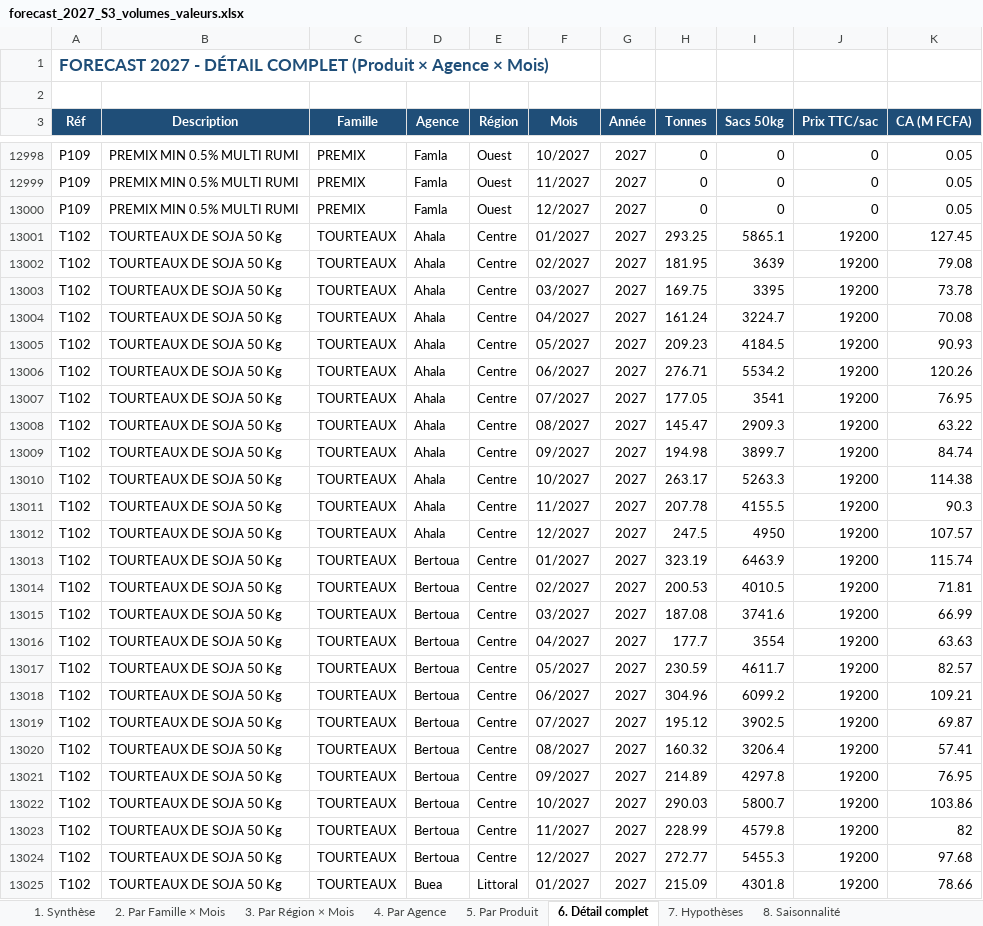
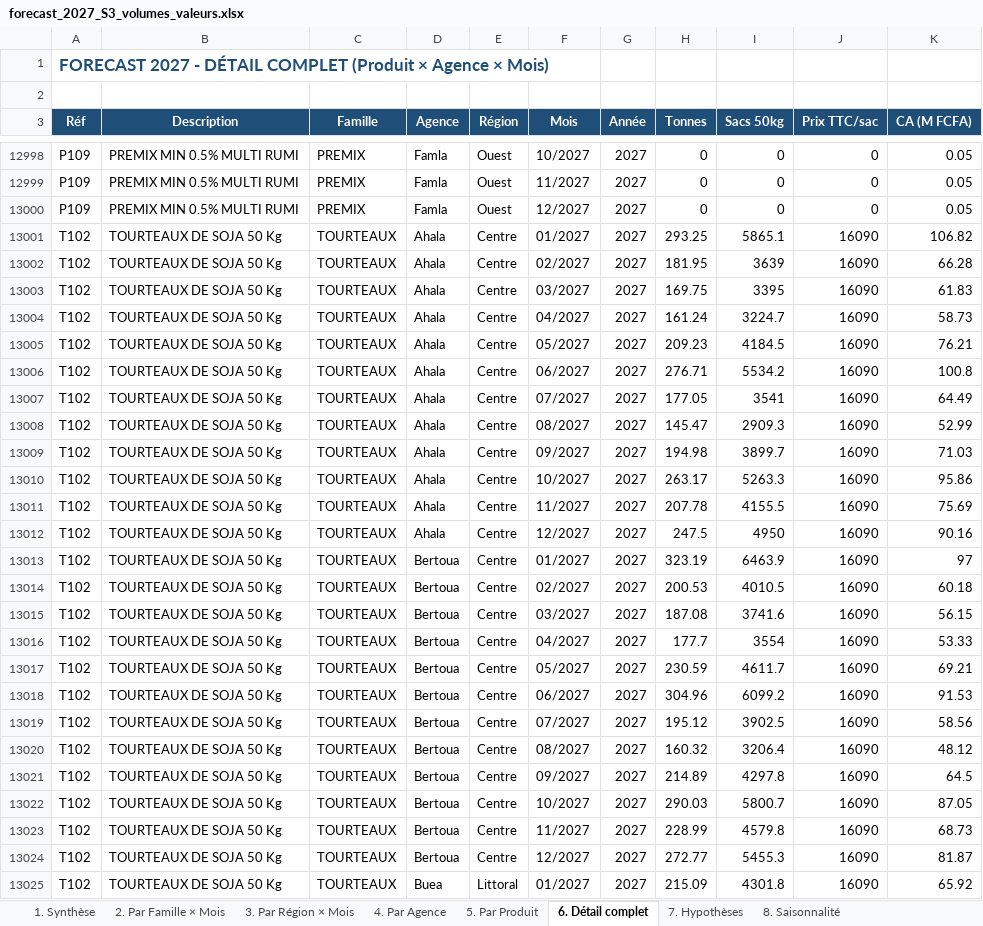
Before and after one commit to frwil/njs-sales-analysis, an Excel workbook: download/forecast_2027_S3_volumes_valeurs.xlsx, sheet 6. Détail complet, drawn as a sheet; only a part is shown, gaps mark what is left out; values as stored, in another font and other column widths than the file's, no borders; the diff covers the shown part only; the diff names each change by its address in the sheet, - before the commit and + after, or states it on an @@ line.

```diff
--- a/download/forecast_2027_S3_volumes_valeurs.xlsx (sheet 6. Détail complet)
+++ b/download/forecast_2027_S3_volumes_valeurs.xlsx (sheet 6. Détail complet)
-J13001:J13025 (Prix TTC/sac): 19200
+J13001:J13025 (Prix TTC/sac): 16090
-K13001 (CA (M FCFA)): 127.45
+K13001 (CA (M FCFA)): 106.82
-K13002 (CA (M FCFA)): 79.08
+K13002 (CA (M FCFA)): 66.28
-K13003 (CA (M FCFA)): 73.78
+K13003 (CA (M FCFA)): 61.83
-K13004 (CA (M FCFA)): 70.08
+K13004 (CA (M FCFA)): 58.73
-K13005 (CA (M FCFA)): 90.93
+K13005 (CA (M FCFA)): 76.21
-K13006 (CA (M FCFA)): 120.26
+K13006 (CA (M FCFA)): 100.8
-K13007 (CA (M FCFA)): 76.95
+K13007 (CA (M FCFA)): 64.49
-K13008 (CA (M FCFA)): 63.22
+K13008 (CA (M FCFA)): 52.99
-K13009 (CA (M FCFA)): 84.74
+K13009 (CA (M FCFA)): 71.03
-K13010 (CA (M FCFA)): 114.38
+K13010 (CA (M FCFA)): 95.86
-K13011 (CA (M FCFA)): 90.3
+K13011 (CA (M FCFA)): 75.69
-K13012 (CA (M FCFA)): 107.57
+K13012 (CA (M FCFA)): 90.16
-K13013 (CA (M FCFA)): 115.74
+K13013 (CA (M FCFA)): 97
-K13014 (CA (M FCFA)): 71.81
+K13014 (CA (M FCFA)): 60.18
-K13015 (CA (M FCFA)): 66.99
+K13015 (CA (M FCFA)): 56.15
-K13016 (CA (M FCFA)): 63.63
+K13016 (CA (M FCFA)): 53.33
-K13017 (CA (M FCFA)): 82.57
+K13017 (CA (M FCFA)): 69.21
-K13018 (CA (M FCFA)): 109.21
+K13018 (CA (M FCFA)): 91.53
-K13019 (CA (M FCFA)): 69.87
+K13019 (CA (M FCFA)): 58.56
-K13020 (CA (M FCFA)): 57.41
+K13020 (CA (M FCFA)): 48.12
-K13021 (CA (M FCFA)): 76.95
+K13021 (CA (M FCFA)): 64.5
-K13022 (CA (M FCFA)): 103.86
+K13022 (CA (M FCFA)): 87.05
-K13023 (CA (M FCFA)): 82
+K13023 (CA (M FCFA)): 68.73
-K13024 (CA (M FCFA)): 97.68
+K13024 (CA (M FCFA)): 81.87
-K13025 (CA (M FCFA)): 78.66
+K13025 (CA (M FCFA)): 65.92
```
Also changed, not shown: 564 edited cells elsewhere in this sheet, sheet 5. Par Produit, sheet 4. Par Agence, sheet 1. Synthèse, sheet 3. Par Région × Mois, sheet 2. Par Famille × Mois, download/forecast_q4_2026_S3_volumes_valeurs.xlsx, 17 other files.
